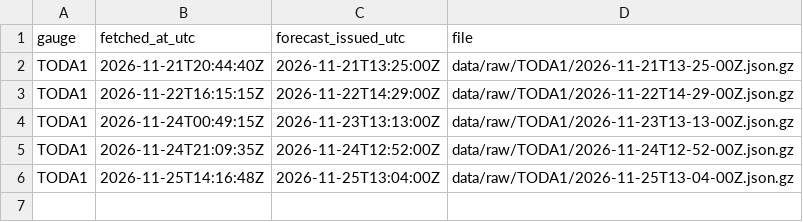
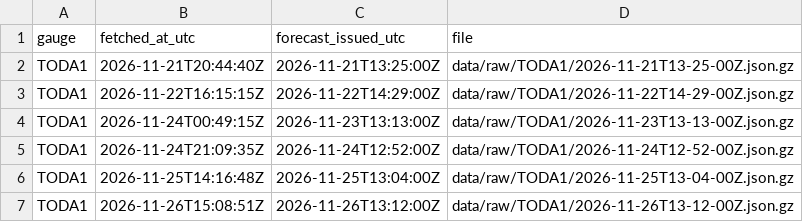
Before and after one commit to gamerjack27/black-warrior-briefings, a CSV file: data/raw/fetch_log.csv, drawn as a sheet.

```diff
--- a/data/raw/fetch_log.csv
+++ b/data/raw/fetch_log.csv
@@ -6 +6,2 @@ TODA1,2026-11-24T21:09:35Z,2026-11-24T12:52:00Z,data/raw/TODA1/2026-11-24T12-52-
 TODA1,2026-11-25T14:16:48Z,2026-11-25T13:04:00Z,data/raw/TODA1/2026-11-25T13-04-00Z.json.gz
+TODA1,2026-11-26T15:08:51Z,2026-11-26T13:12:00Z,data/raw/TODA1/2026-11-26T13-12-00Z.json.gz
```
Also changed, not shown: 1 other file.
